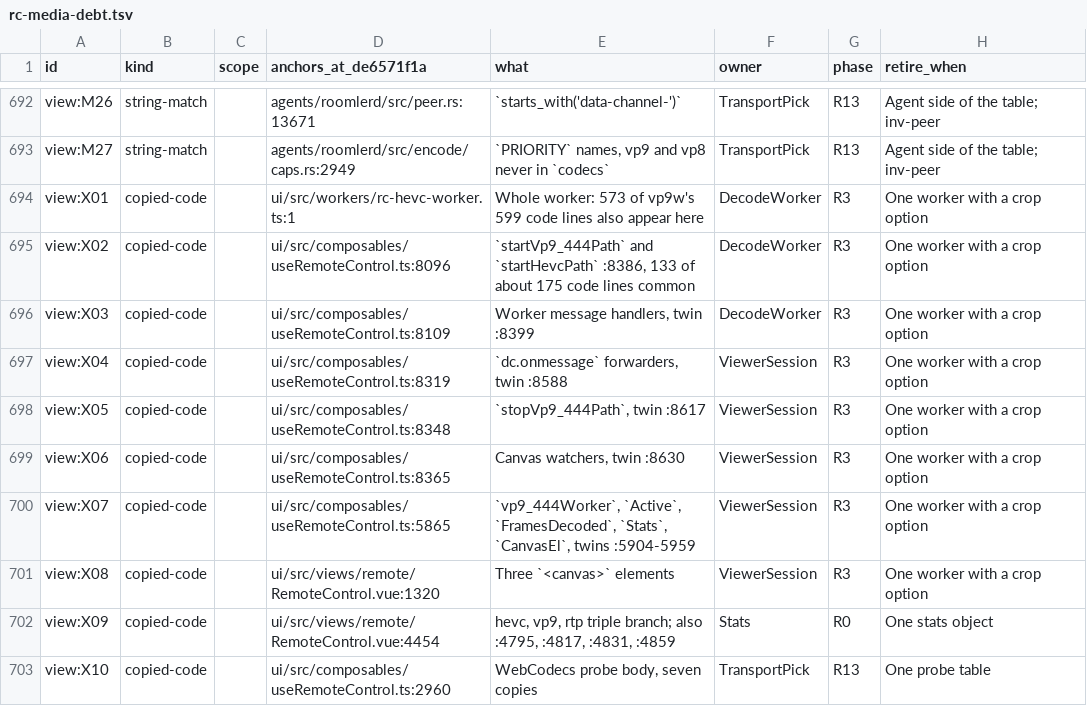
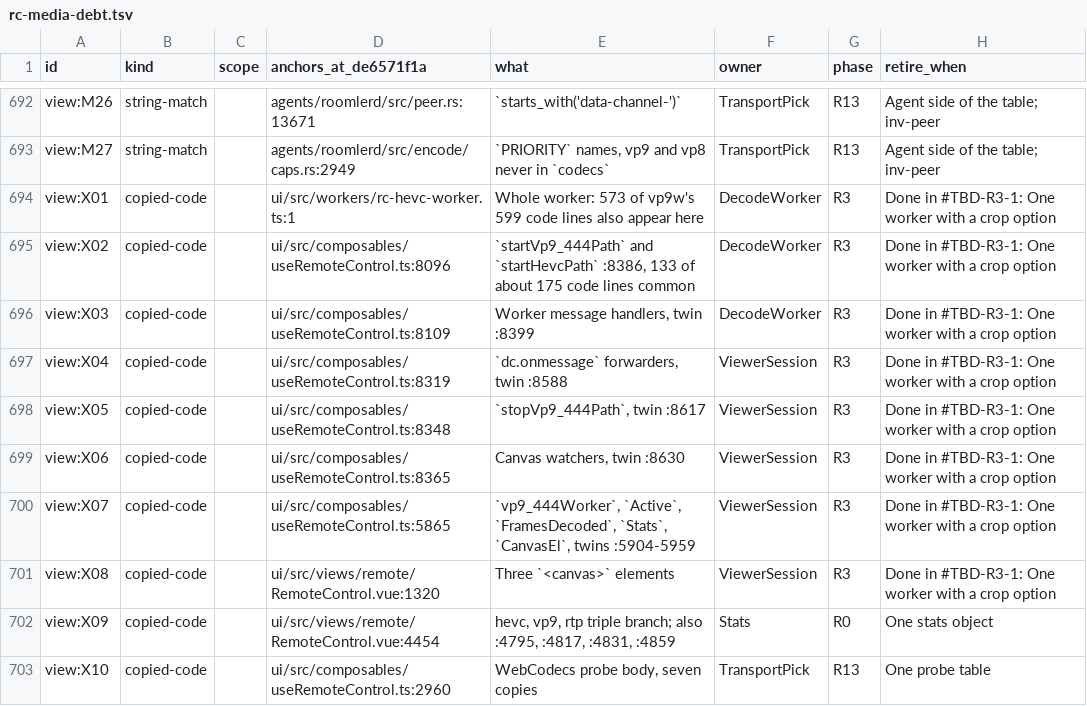
Before and after one commit to gjovanov/roomler-ai, a TSV file: docs/plans/rc-media-debt.tsv, drawn as a sheet; only a part is shown, gaps mark what is left out; the diff covers the shown part only.

```diff
--- a/docs/plans/rc-media-debt.tsv
+++ b/docs/plans/rc-media-debt.tsv
@@ -693,10 +693,10 @@ view:M26	string-match		agents/roomlerd/src/peer.rs:13671	`starts_with('data-chan
 view:M27	string-match		agents/roomlerd/src/encode/caps.rs:2949	`PRIORITY` names, vp9 and vp8 never in `codecs`	TransportPick	R13	Agent side of the table; inv-peer
-view:X01	copied-code		ui/src/workers/rc-hevc-worker.ts:1	Whole worker: 573 of vp9w's 599 code lines also appear here	DecodeWorker	R3	One worker with a crop option
-view:X02	copied-code		ui/src/composables/useRemoteControl.ts:8096	`startVp9_444Path` and `startHevcPath` :8386, 133 of about 175 code lines common	DecodeWorker	R3	One worker with a crop option
-view:X03	copied-code		ui/src/composables/useRemoteControl.ts:8109	Worker message handlers, twin :8399	DecodeWorker	R3	One worker with a crop option
-view:X04	copied-code		ui/src/composables/useRemoteControl.ts:8319	`dc.onmessage` forwarders, twin :8588	ViewerSession	R3	One worker with a crop option
-view:X05	copied-code		ui/src/composables/useRemoteControl.ts:8348	`stopVp9_444Path`, twin :8617	ViewerSession	R3	One worker with a crop option
-view:X06	copied-code		ui/src/composables/useRemoteControl.ts:8365	Canvas watchers, twin :8630	ViewerSession	R3	One worker with a crop option
-view:X07	copied-code		ui/src/composables/useRemoteControl.ts:5865	`vp9_444Worker`, `Active`, `FramesDecoded`, `Stats`, `CanvasEl`, twins :5904-5959	ViewerSession	R3	One worker with a crop option
-view:X08	copied-code		ui/src/views/remote/RemoteControl.vue:1320	Three `<canvas>` elements	ViewerSession	R3	One worker with a crop option
+view:X01	copied-code		ui/src/workers/rc-hevc-worker.ts:1	Whole worker: 573 of vp9w's 599 code lines also appear here	DecodeWorker	R3	Done in #TBD-R3-1: One worker with a crop option
+view:X02	copied-code		ui/src/composables/useRemoteControl.ts:8096	`startVp9_444Path` and `startHevcPath` :8386, 133 of about 175 code lines common	DecodeWorker	R3	Done in #TBD-R3-1: One worker with a crop option
+view:X03	copied-code		ui/src/composables/useRemoteControl.ts:8109	Worker message handlers, twin :8399	DecodeWorker	R3	Done in #TBD-R3-1: One worker with a crop option
+view:X04	copied-code		ui/src/composables/useRemoteControl.ts:8319	`dc.onmessage` forwarders, twin :8588	ViewerSession	R3	Done in #TBD-R3-1: One worker with a crop option
+view:X05	copied-code		ui/src/composables/useRemoteControl.ts:8348	`stopVp9_444Path`, twin :8617	ViewerSession	R3	Done in #TBD-R3-1: One worker with a crop option
+view:X06	copied-code		ui/src/composables/useRemoteControl.ts:8365	Canvas watchers, twin :8630	ViewerSession	R3	Done in #TBD-R3-1: One worker with a crop option
+view:X07	copied-code		ui/src/composables/useRemoteControl.ts:5865	`vp9_444Worker`, `Active`, `FramesDecoded`, `Stats`, `CanvasEl`, twins :5904-5959	ViewerSession	R3	Done in #TBD-R3-1: One worker with a crop option
+view:X08	copied-code		ui/src/views/remote/RemoteControl.vue:1320	Three `<canvas>` elements	ViewerSession	R3	Done in #TBD-R3-1: One worker with a crop option
 view:X09	copied-code		ui/src/views/remote/RemoteControl.vue:4454	hevc, vp9, rtp triple branch; also :4795, :4817, :4831, :4859	Stats	R0	One stats object
```
Also changed, not shown: 8 edited cells elsewhere in this file, 18 other files.
